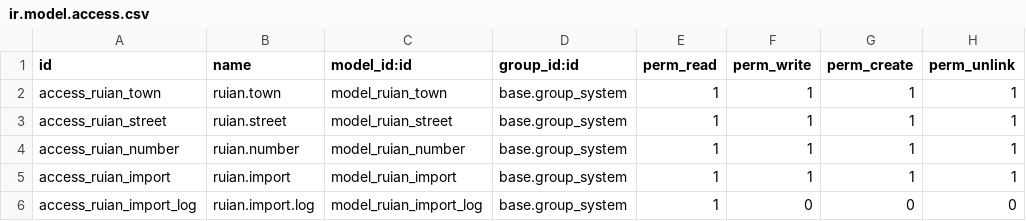
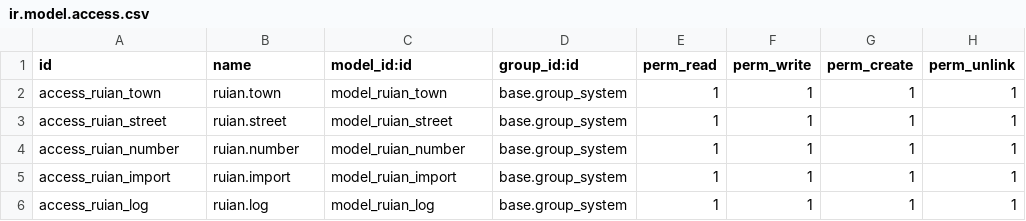
Before and after one commit to majklovec/odoo-ruian, a CSV file: security/ir.model.access.csv, drawn as a sheet; removed rows and columns are numbered as before the commit, all else as after; the diff names each change by its address in the sheet, - before the commit and + after, or states it on an @@ line.

Commit message:
feat(log0: added logging splitted models and views

```diff
--- a/security/ir.model.access.csv
+++ b/security/ir.model.access.csv
-row 6: access_ruian_import_log | ruian.import.log | model_ruian_import_log | base.group_system | 1 | 0 | 0 | 0
+row 6: access_ruian_log | ruian.log | model_ruian_log | base.group_system | 1 | 1 | 1 | 1
```
Also changed, not shown: 16 other files.
